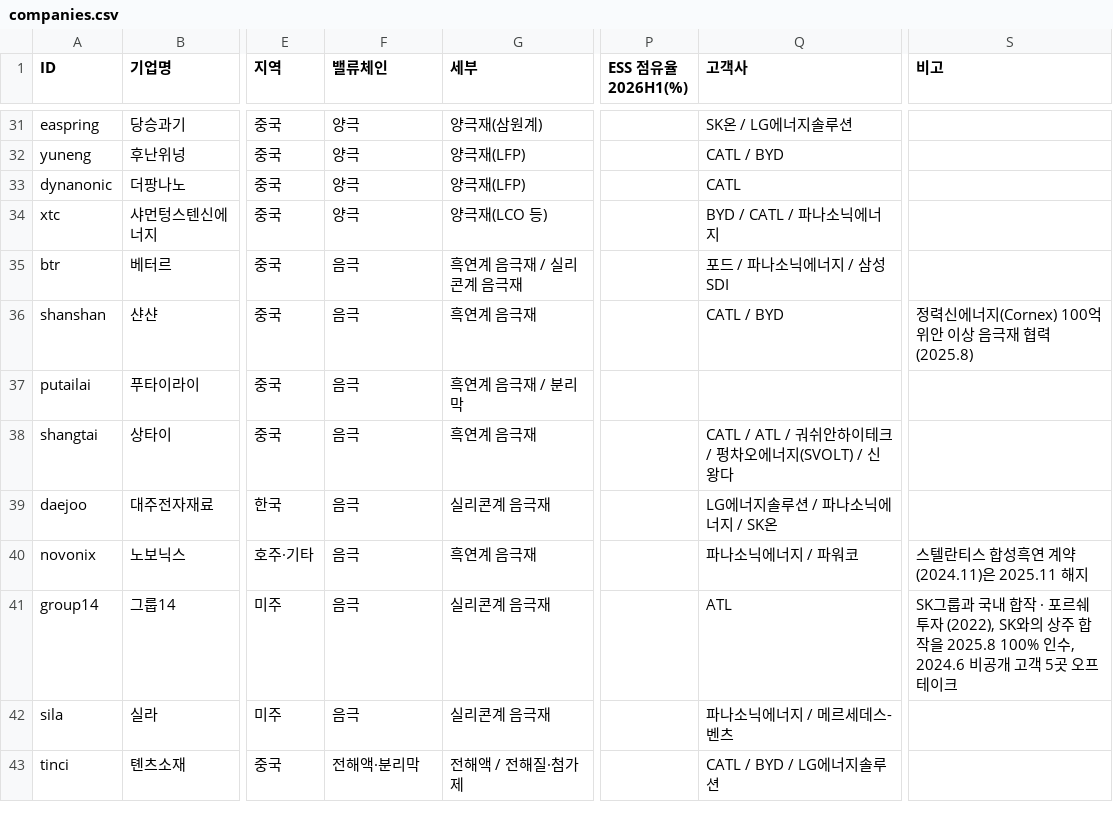
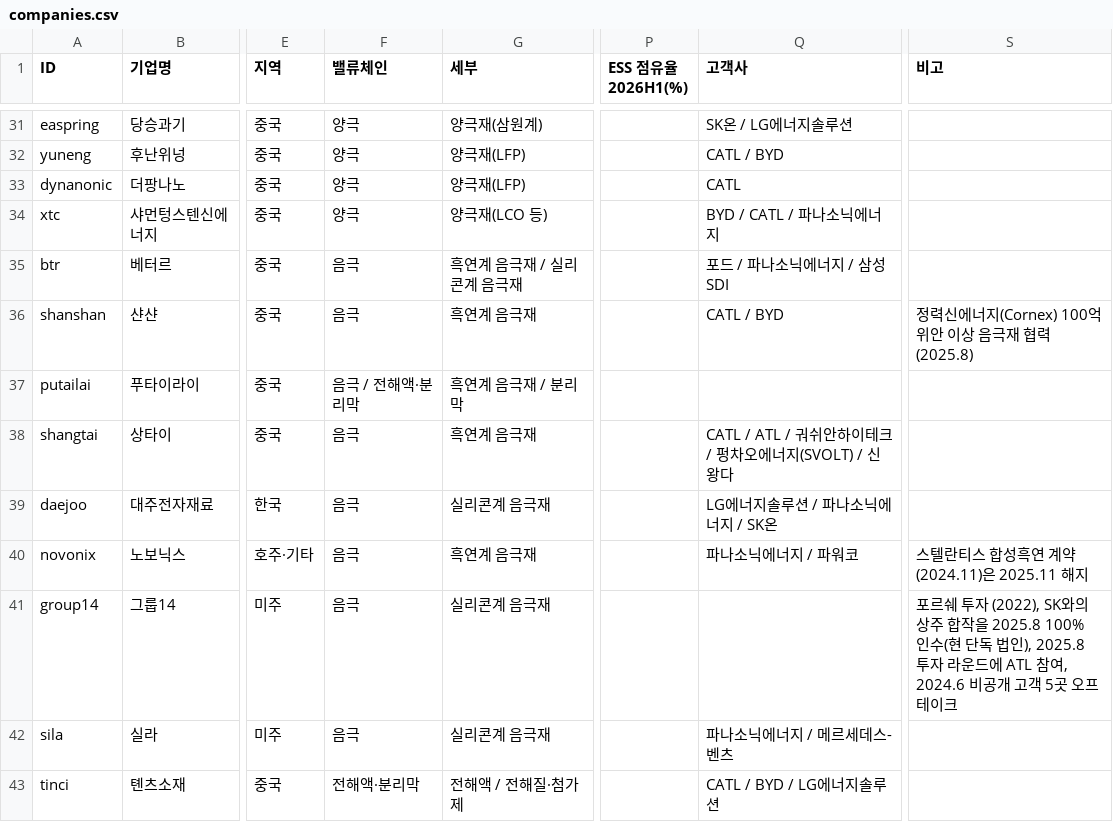
Before and after one commit to heuije/seoul-valuation, a CSV file: hana-research-office/deliverables/2026-10-15_battery-value-chain-map/data/companies.csv, drawn as a sheet; only a part is shown, gaps mark what is left out; the diff covers the shown part only; the diff names each change by its address in the sheet, - before the commit and + after, or states it on an @@ line.

```diff
--- a/hana-research-office/deliverables/2026-10-15_battery-value-chain-map/data/companies.csv
+++ b/hana-research-office/deliverables/2026-10-15_battery-value-chain-map/data/companies.csv
-F37 (밸류체인): 음극
+F37 (밸류체인): 음극 / 전해액·분리막
-Q41 (고객사): ATL
+Q41 (고객사): (empty)
-S41 (비고): SK그룹과 국내 합작 · 포르쉐 투자 (2022), SK와의 상주 합작을 2025.8 100% 인수, 2024.6 비공…
+S41 (비고): 포르쉐 투자 (2022), SK와의 상주 합작을 2025.8 100% 인수(현 단독 법인), 2025.8 투자 라운드에 ATL 참여, 2024.6 비공…
```
Also changed, not shown: 38 edited cells elsewhere in this file, hana-research-office/deliverables/2026-10-15_battery-value-chain-map/data/market.csv, hana-research-office/deliverables/2026-10-15_battery-value-chain-map/data/relations.csv, 5 other files.
